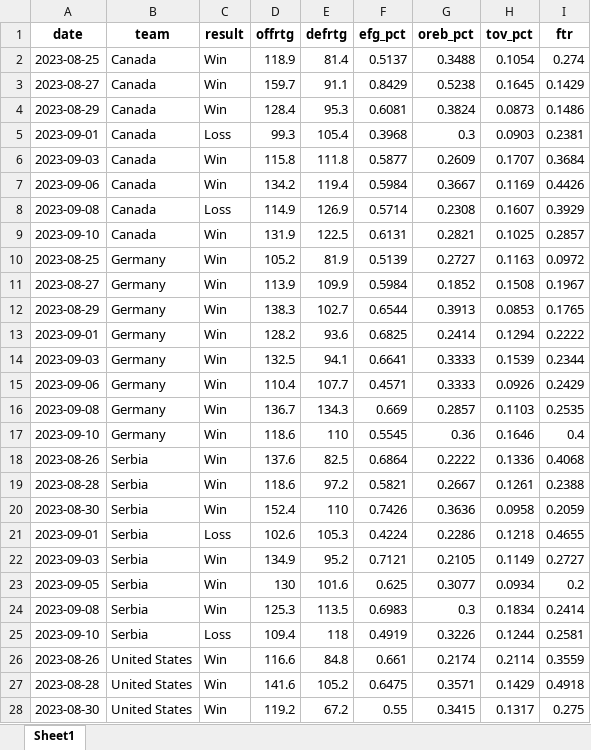
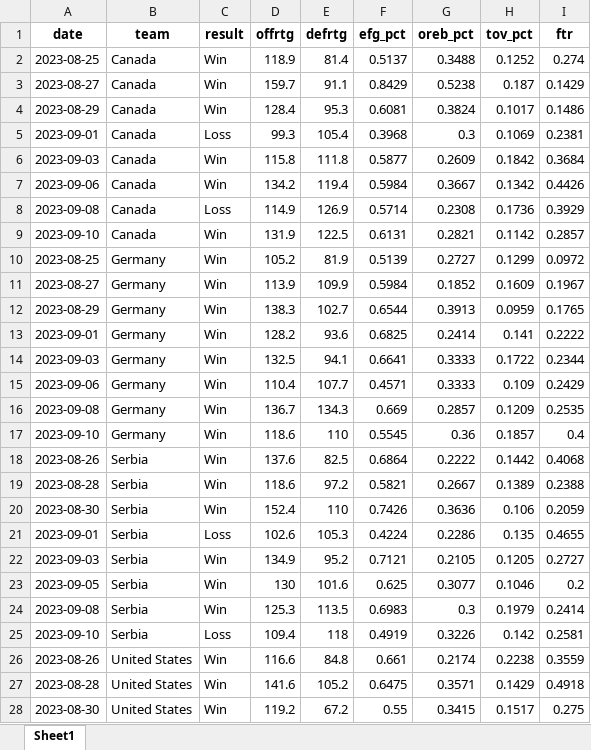
Before and after one commit to adamsewell85/time-lag-analysis, an Excel workbook: FIBA_WC_2023.xlsx, sheet Sheet1, drawn as a sheet; only a part is shown; values as stored, in another font and other column widths than the file's, no borders; the diff covers the shown part only; the diff names each change by its address in the sheet, - before the commit and + after, or states it on an @@ line.

Commit message:
Correct basketball TOV% definition and add raw box-score data
Recompute TOV% as TOV/possessions (matching the study's stated definition)
rather than the Kubatko TOV/(FGA+0.44*FTA+TOV) form the tidy file previously
carried. Adds fiba_wc_2023_boxscores.xlsx with the underlying raw totals and
documents every indicator formula in the README so the four medal-round teams'
Four Factors are fully reproducible.

```diff
--- a/FIBA_WC_2023.xlsx (sheet Sheet1)
+++ b/FIBA_WC_2023.xlsx (sheet Sheet1)
-H2 (tov_pct): 0.1054
+H2 (tov_pct): 0.1252
-H3 (tov_pct): 0.1645
+H3 (tov_pct): 0.187
-H4 (tov_pct): 0.0873
+H4 (tov_pct): 0.1017
-H5 (tov_pct): 0.0903
+H5 (tov_pct): 0.1069
-H6 (tov_pct): 0.1707
+H6 (tov_pct): 0.1842
-H7 (tov_pct): 0.1169
+H7 (tov_pct): 0.1342
-H8 (tov_pct): 0.1607
+H8 (tov_pct): 0.1736
-H9 (tov_pct): 0.1025
+H9 (tov_pct): 0.1142
-H10 (tov_pct): 0.1163
+H10 (tov_pct): 0.1299
-H11 (tov_pct): 0.1508
+H11 (tov_pct): 0.1609
-H12 (tov_pct): 0.0853
+H12 (tov_pct): 0.0959
-H13 (tov_pct): 0.1294
+H13 (tov_pct): 0.141
-H14 (tov_pct): 0.1539
+H14 (tov_pct): 0.1722
-H15 (tov_pct): 0.0926
+H15 (tov_pct): 0.109
-H16 (tov_pct): 0.1103
+H16 (tov_pct): 0.1209
-H17 (tov_pct): 0.1646
+H17 (tov_pct): 0.1857
-H18 (tov_pct): 0.1336
+H18 (tov_pct): 0.1442
-H19 (tov_pct): 0.1261
+H19 (tov_pct): 0.1389
-H20 (tov_pct): 0.0958
+H20 (tov_pct): 0.106
-H21 (tov_pct): 0.1218
+H21 (tov_pct): 0.135
-H22 (tov_pct): 0.1149
+H22 (tov_pct): 0.1205
-H23 (tov_pct): 0.0934
+H23 (tov_pct): 0.1046
-H24 (tov_pct): 0.1834
+H24 (tov_pct): 0.1979
-H25 (tov_pct): 0.1244
+H25 (tov_pct): 0.142
-H26 (tov_pct): 0.2114
+H26 (tov_pct): 0.2238
-H28 (tov_pct): 0.1317
+H28 (tov_pct): 0.1517
```
Also changed, not shown: 4 edited cells elsewhere in this sheet, 2 other files.
